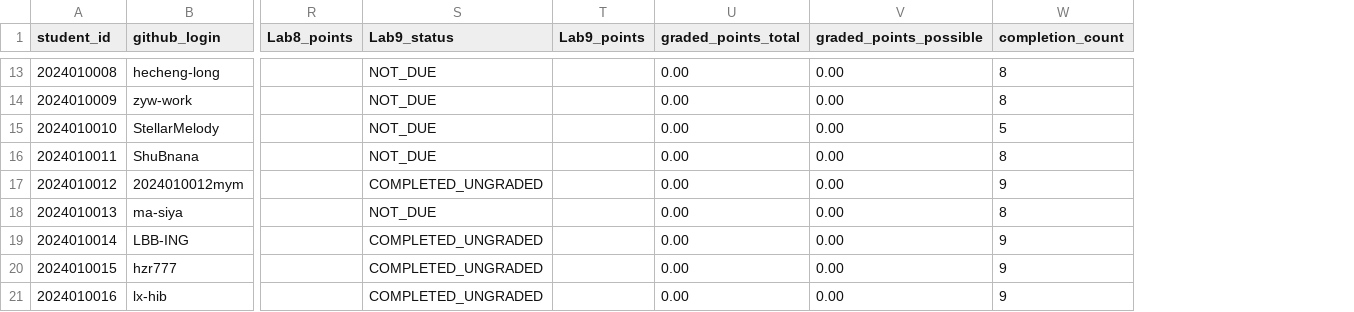
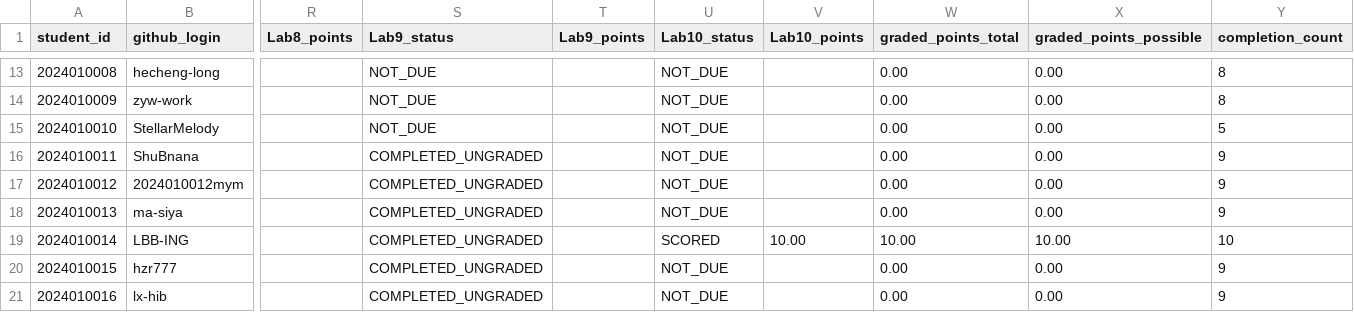
Before and after one commit to LiuXiYing/LogCollectionAndAnalysis, a CSV file: reports/grades.csv, drawn as a sheet; only a part is shown, gaps mark what is left out; addresses are those after the commit; the diff covers the shown part only; the diff names each change by its address in the sheet, - before the commit and + after, or states it on an @@ line.

```diff
--- a/reports/grades.csv
+++ b/reports/grades.csv
+column U (Lab10_status), rows 13-21: NOT_DUE | NOT_DUE | NOT_DUE | NOT_DUE | NOT_DUE | NOT_DUE | SCORED | NOT_DUE | NOT_DUE
+column V (Lab10_points), row 19: 10.00
-S16 (Lab9_status): NOT_DUE
+S16 (Lab9_status): COMPLETED_UNGRADED
-Y16 (completion_count): 8
+Y16 (completion_count): 9
-S18 (Lab9_status): NOT_DUE
+S18 (Lab9_status): COMPLETED_UNGRADED
-Y18 (completion_count): 8
+Y18 (completion_count): 9
-W19 (graded_points_total): 0.00
+W19 (graded_points_total): 10.00
-X19 (graded_points_possible): 0.00
+X19 (graded_points_possible): 10.00
-Y19 (completion_count): 9
+Y19 (completion_count): 10
```
Also changed, not shown: 23 edited cells elsewhere in this file.
